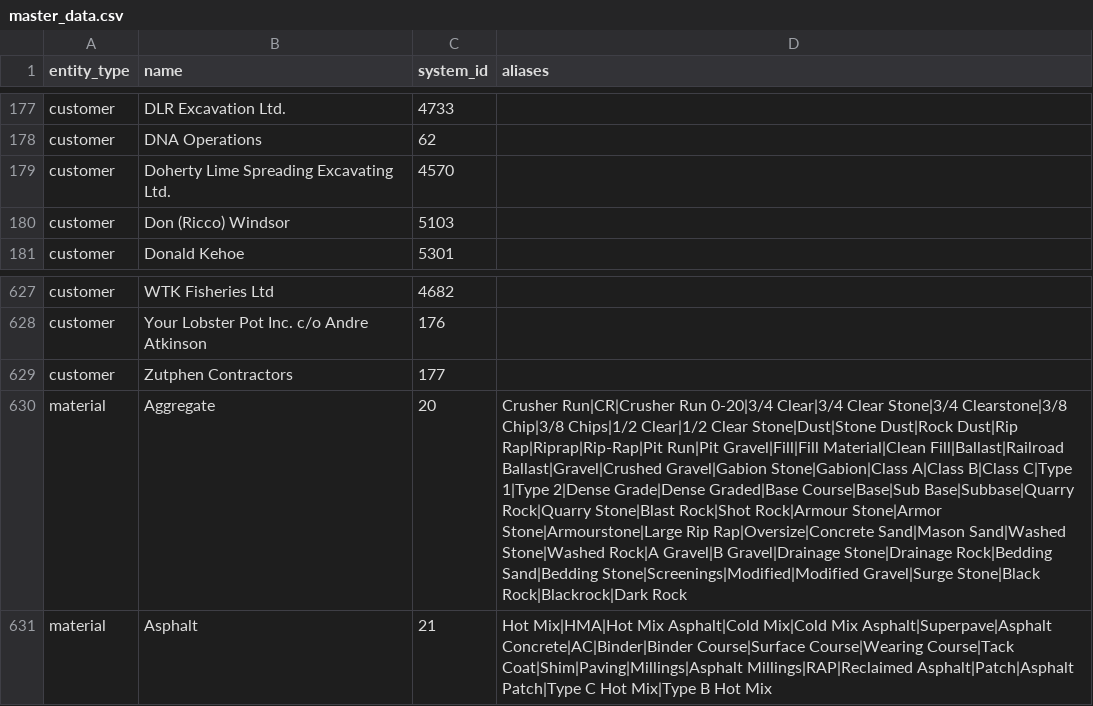
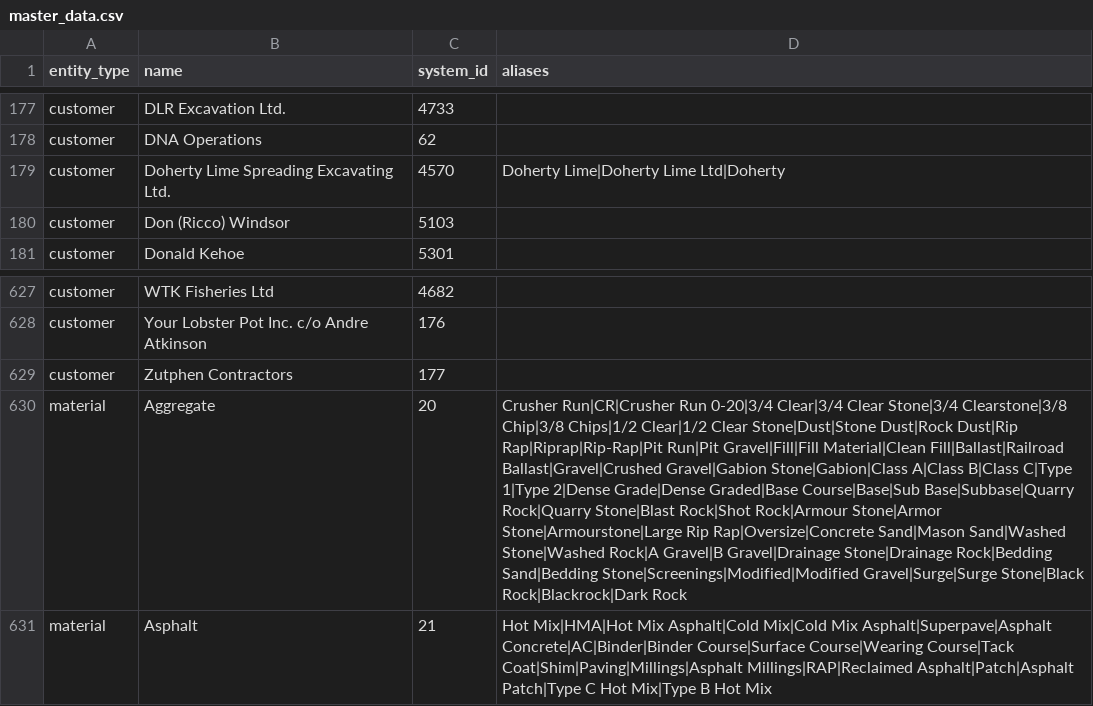
Before and after one commit to JollyOscar/NC-Ticket-Reader, a CSV file: master_data.csv, drawn as a sheet; only a part is shown, gaps mark what is left out; the diff names each change by its address in the sheet, - before the commit and + after, or states it on an @@ line.

```diff
--- a/master_data.csv
+++ b/master_data.csv
-D179 (aliases): (empty)
+D179 (aliases): Doherty Lime|Doherty Lime Ltd|Doherty
-D630 (aliases): …Sand|Bedding Stone|Screenings|Modified|Modified Gravel|Surge Stone|Black Rock|Blackrock|Dark…
+D630 (aliases): …Sand|Bedding Stone|Screenings|Modified|Modified Gravel|Surge|Surge Stone|Black Rock|Blackrock|Dark…
```
Also changed, not shown: 2 other files.
